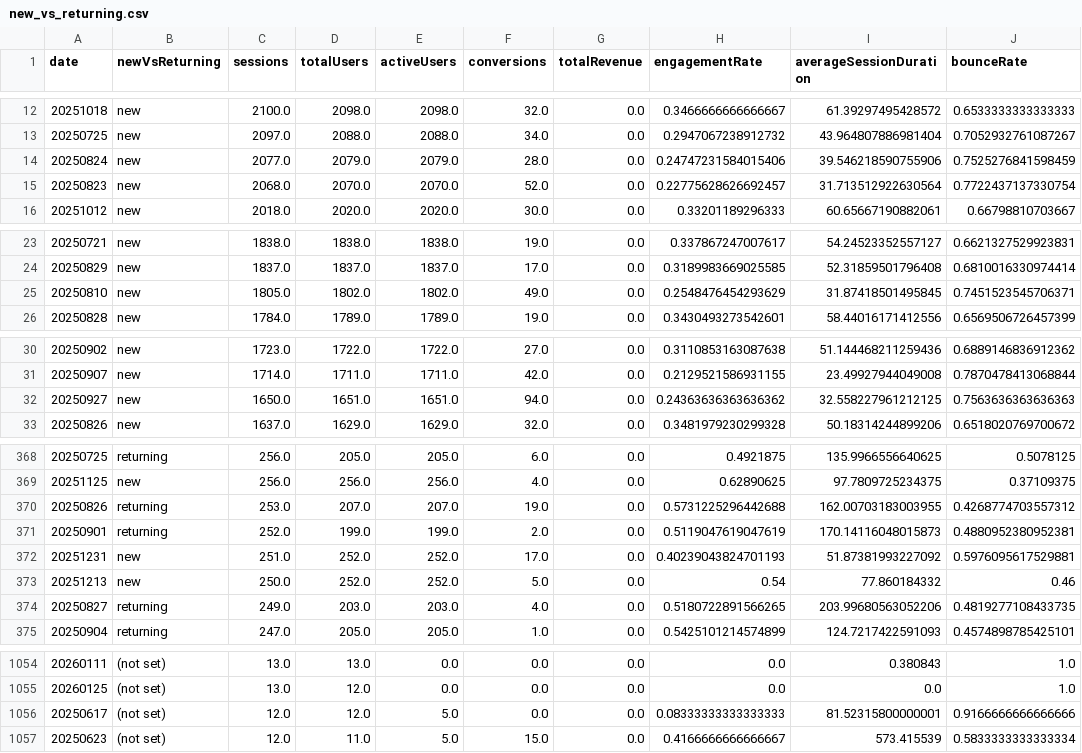
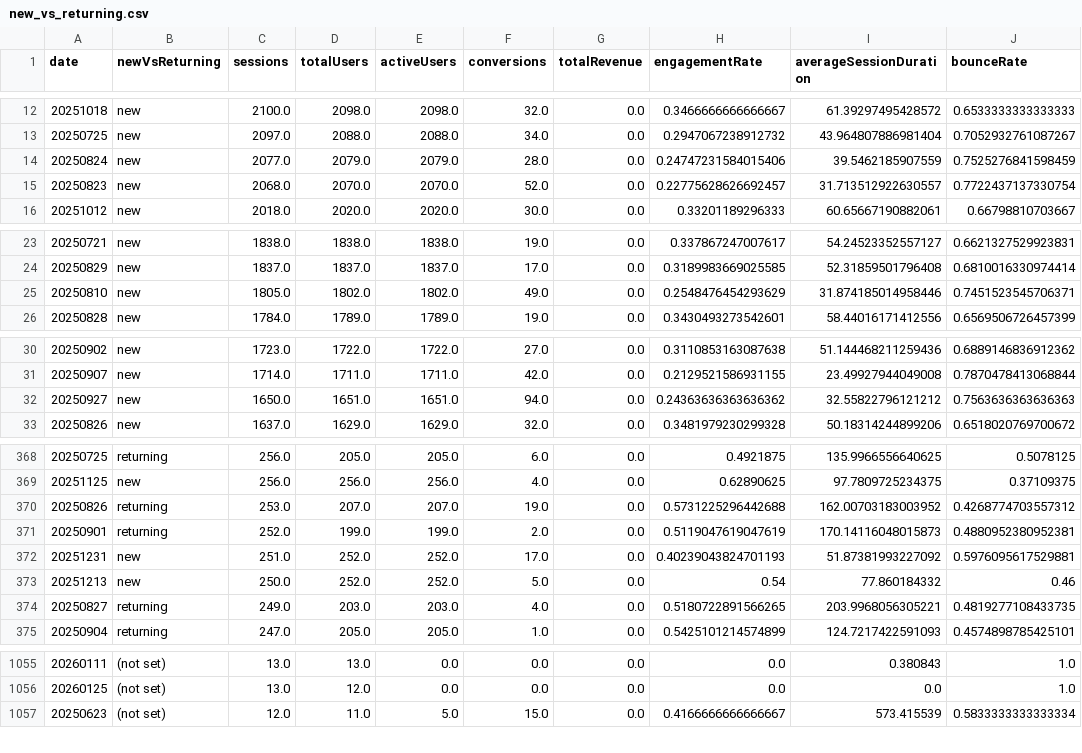
Before and after one commit to carlosgravi/dashboard-media-monitoring, a CSV file: Dados/GA4/new_vs_returning.csv, drawn as a sheet; only a part is shown, gaps mark what is left out; the diff covers the shown part only.

```diff
--- a/Dados/GA4/new_vs_returning.csv
+++ b/Dados/GA4/new_vs_returning.csv
@@ -13,4 +13,4 @@
 20250725,new,2097.0,2088.0,2088.0,34.0,0.0,0.2947067238912732,43.964807886981404,0.7052932761087267
-20250824,new,2077.0,2079.0,2079.0,28.0,0.0,0.24747231584015406,39.546218590755906,0.7525276841598459
-20250823,new,2068.0,2070.0,2070.0,52.0,0.0,0.22775628626692457,31.713512922630564,0.7722437137330754
+20250824,new,2077.0,2079.0,2079.0,28.0,0.0,0.24747231584015406,39.5462185907559,0.7525276841598459
+20250823,new,2068.0,2070.0,2070.0,52.0,0.0,0.22775628626692457,31.713512922630557,0.7722437137330754
 20251012,new,2018.0,2020.0,2020.0,30.0,0.0,0.33201189296333,60.65667190882061,0.66798810703667
@@ -24,3 +24,3 @@
 20250829,new,1837.0,1837.0,1837.0,17.0,0.0,0.3189983669025585,52.31859501796408,0.6810016330974414
-20250810,new,1805.0,1802.0,1802.0,49.0,0.0,0.2548476454293629,31.87418501495845,0.7451523545706371
+20250810,new,1805.0,1802.0,1802.0,49.0,0.0,0.2548476454293629,31.874185014958446,0.7451523545706371
 20250828,new,1784.0,1789.0,1789.0,19.0,0.0,0.3430493273542601,58.44016171412556,0.6569506726457399
@@ -31,3 +31,3 @@
 20250907,new,1714.0,1711.0,1711.0,42.0,0.0,0.2129521586931155,23.49927944049008,0.7870478413068844
-20250927,new,1650.0,1651.0,1651.0,94.0,0.0,0.24363636363636362,32.558227961212125,0.7563636363636363
+20250927,new,1650.0,1651.0,1651.0,94.0,0.0,0.24363636363636362,32.55822796121212,0.7563636363636363
 20250826,new,1637.0,1629.0,1629.0,32.0,0.0,0.3481979230299328,50.18314244899206,0.6518020769700672
@@ -369,3 +369,3 @@
 20251125,new,256.0,256.0,256.0,4.0,0.0,0.62890625,97.7809725234375,0.37109375
-20250826,returning,253.0,207.0,207.0,19.0,0.0,0.5731225296442688,162.00703183003955,0.4268774703557312
+20250826,returning,253.0,207.0,207.0,19.0,0.0,0.5731225296442688,162.00703183003952,0.4268774703557312
 20250901,returning,252.0,199.0,199.0,2.0,0.0,0.5119047619047619,170.14116048015873,0.4880952380952381
@@ -373,3 +373,3 @@
 20251213,new,250.0,252.0,252.0,5.0,0.0,0.54,77.860184332,0.46
-20250827,returning,249.0,203.0,203.0,4.0,0.0,0.5180722891566265,203.99680563052206,0.4819277108433735
+20250827,returning,249.0,203.0,203.0,4.0,0.0,0.5180722891566265,203.9968056305221,0.4819277108433735
 20250904,returning,247.0,205.0,205.0,1.0,0.0,0.5425101214574899,124.7217422591093,0.4574898785425101
@@ -1055,3 +1056,2 @@
 20260125,(not set),13.0,12.0,0.0,0.0,0.0,0.0,0.0,1.0
-20250617,(not set),12.0,12.0,5.0,0.0,0.0,0.08333333333333333,81.52315800000001,0.9166666666666666
 20250623,(not set),12.0,11.0,5.0,15.0,0.0,0.4166666666666667,573.415539,0.5833333333333334
```
Also changed, not shown: 3 added rows, 2 removed rows and 17 edited cells elsewhere in this file, Dados/GA4/dispositivos.csv, Dados/Google_Ads/alcance_frequencia.csv, 45 other files.
